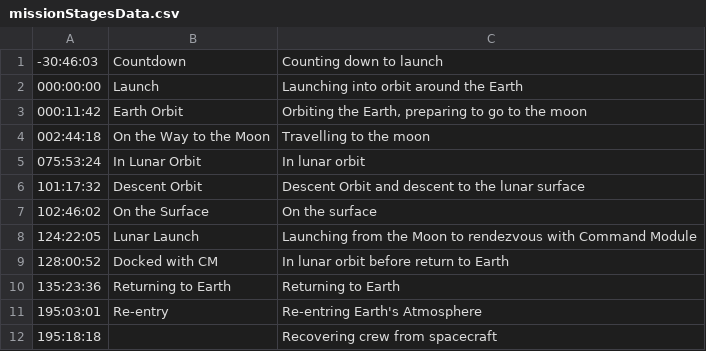
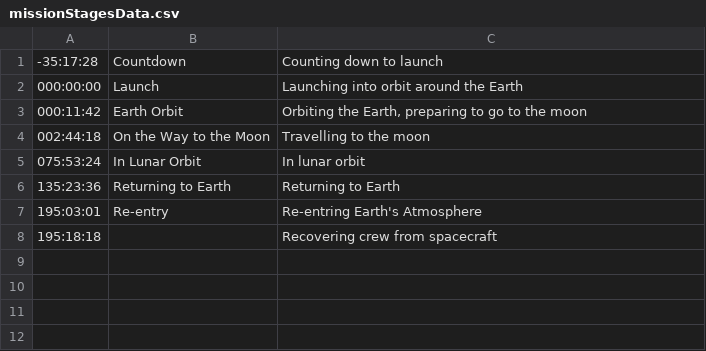
Before and after one commit to bfeist/Apollo_13, a CSV file: _website/_webroot/13/indexes/missionStagesData.csv, drawn as a sheet.

```diff
--- a/_website/_webroot/13/indexes/missionStagesData.csv
+++ b/_website/_webroot/13/indexes/missionStagesData.csv
@@ -1,2 +1,2 @@
--30:46:03|Countdown|Counting down to launch
+-35:17:28|Countdown|Counting down to launch
 000:00:00|Launch|Launching into orbit around the Earth
@@ -5,6 +5,2 @@
 075:53:24|In Lunar Orbit|In lunar orbit
-101:17:32|Descent Orbit|Descent Orbit and descent to the lunar surface
-102:46:02|On the Surface|On the surface
-124:22:05|Lunar Launch|Launching from the Moon to rendezvous with Command Module
-128:00:52|Docked with CM|In lunar orbit before return to Earth
 135:23:36|Returning to Earth|Returning to Earth
```
Also changed, not shown: MISSION_DATA/A13_TOC.csv, _website/_webroot/13/MOCRviz/data/tape_ranges.csv, 12 other files.
